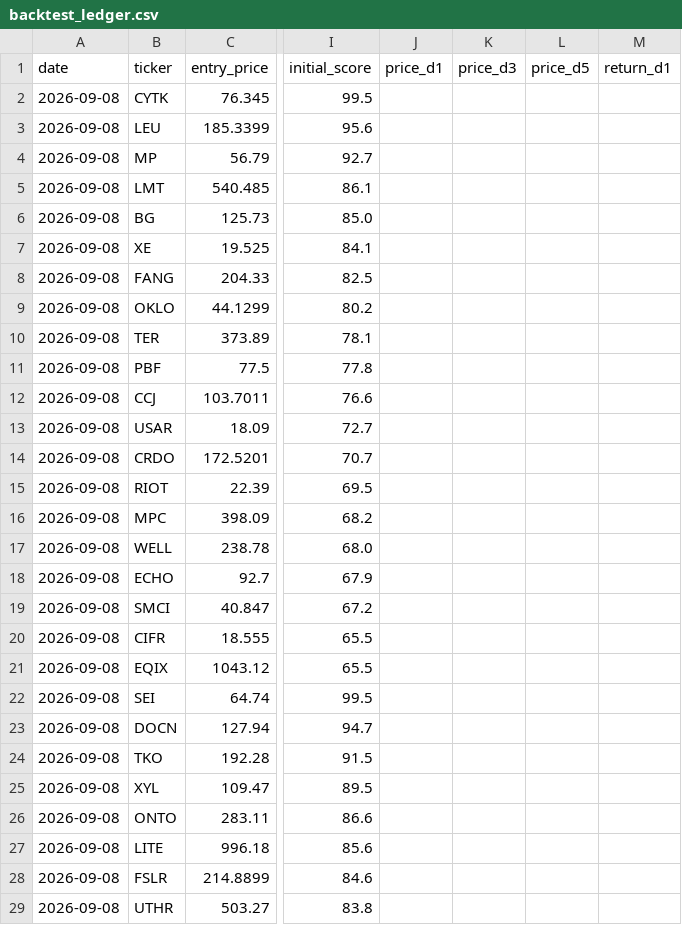
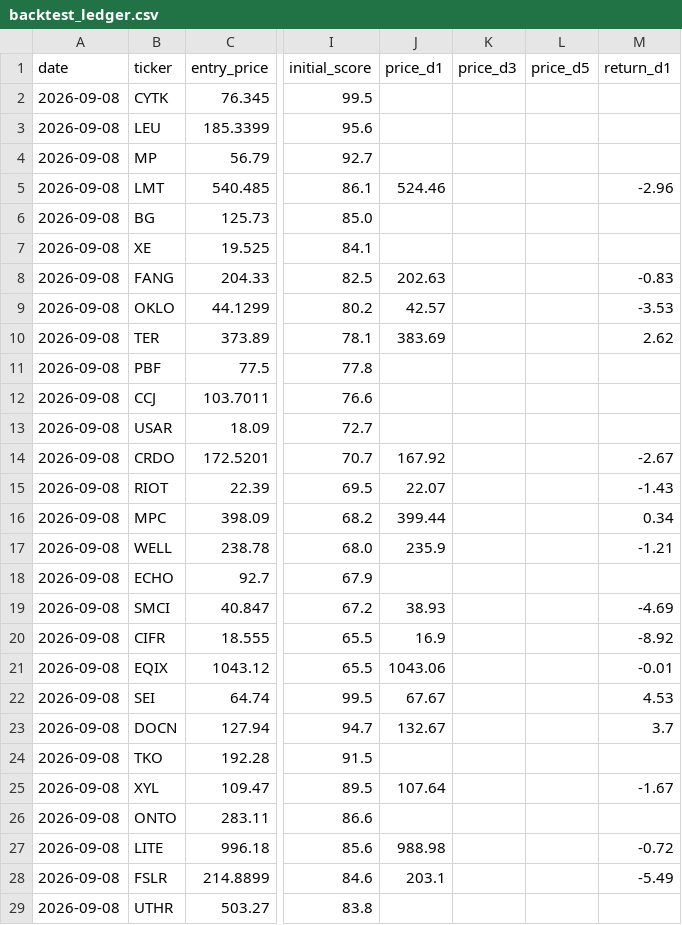
Before and after one commit to evsayar33-oss/sp500_shock_quant, a CSV file: backtest_ledger.csv, drawn as a sheet; only a part is shown, gaps mark what is left out; the diff covers the shown part only; the diff names each change by its address in the sheet, - before the commit and + after, or states it on an @@ line.

Commit message:
🏆 Auto-Calibration: S&P 500 AI State & Ledger

```diff
--- a/backtest_ledger.csv
+++ b/backtest_ledger.csv
-J5 (price_d1): (empty)
+J5 (price_d1): 524.46
-M5 (return_d1): (empty)
+M5 (return_d1): -2.96
-J8 (price_d1): (empty)
+J8 (price_d1): 202.63
-M8 (return_d1): (empty)
+M8 (return_d1): -0.83
-J9 (price_d1): (empty)
+J9 (price_d1): 42.57
-M9 (return_d1): (empty)
+M9 (return_d1): -3.53
-J10 (price_d1): (empty)
+J10 (price_d1): 383.69
-M10 (return_d1): (empty)
+M10 (return_d1): 2.62
-J14 (price_d1): (empty)
+J14 (price_d1): 167.92
-M14 (return_d1): (empty)
+M14 (return_d1): -2.67
-J15 (price_d1): (empty)
+J15 (price_d1): 22.07
-M15 (return_d1): (empty)
+M15 (return_d1): -1.43
-J16 (price_d1): (empty)
+J16 (price_d1): 399.44
-M16 (return_d1): (empty)
+M16 (return_d1): 0.34
-J17 (price_d1): (empty)
+J17 (price_d1): 235.9
-M17 (return_d1): (empty)
+M17 (return_d1): -1.21
-J19 (price_d1): (empty)
+J19 (price_d1): 38.93
-M19 (return_d1): (empty)
+M19 (return_d1): -4.69
-J20 (price_d1): (empty)
+J20 (price_d1): 16.9
-M20 (return_d1): (empty)
+M20 (return_d1): -8.92
-J21 (price_d1): (empty)
+J21 (price_d1): 1043.06
-M21 (return_d1): (empty)
+M21 (return_d1): -0.01
-J22 (price_d1): (empty)
+J22 (price_d1): 67.67
-M22 (return_d1): (empty)
+M22 (return_d1): 4.53
-J23 (price_d1): (empty)
+J23 (price_d1): 132.67
-M23 (return_d1): (empty)
+M23 (return_d1): 3.7
-J25 (price_d1): (empty)
+J25 (price_d1): 107.64
-M25 (return_d1): (empty)
+M25 (return_d1): -1.67
-J27 (price_d1): (empty)
+J27 (price_d1): 988.98
-M27 (return_d1): (empty)
+M27 (return_d1): -0.72
-J28 (price_d1): (empty)
+J28 (price_d1): 203.1
-M28 (return_d1): (empty)
+M28 (return_d1): -5.49
```
Also changed, not shown: 74 edited cells elsewhere in this file.
